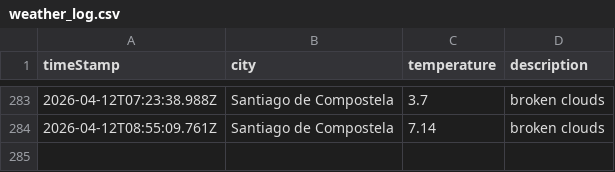
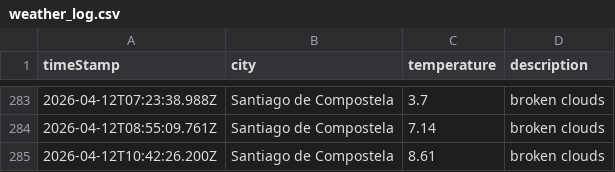
Before and after one commit to jimcousins/Weather-App, a CSV file: data/weather_log.csv, drawn as a sheet; only a part is shown, gaps mark what is left out; the diff names each change by its address in the sheet, - before the commit and + after, or states it on an @@ line.

```diff
--- a/data/weather_log.csv
+++ b/data/weather_log.csv
+row 285: 2026-04-12T10:42:26.200Z | Santiago de Compostela | 8.61 | broken clouds
```
Also changed, not shown: 1 other file.
